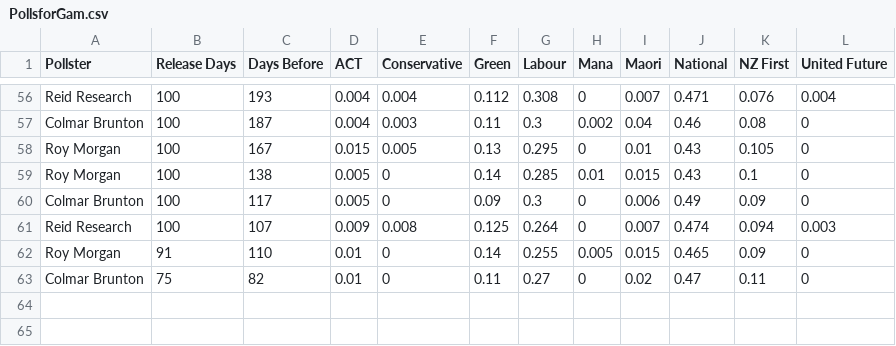
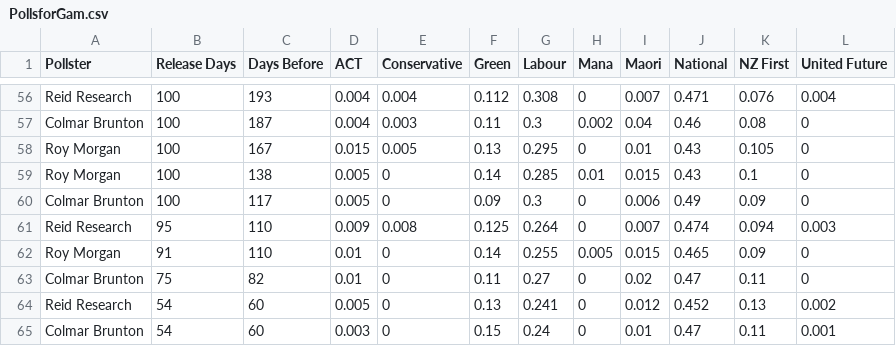
Before and after one commit to nzherald/nz-election-prediction, a CSV file: 2017 Simulation/PollsforGam.csv, drawn as a sheet; only a part is shown, gaps mark what is left out.

Commit message:
Add polls cand fix
Added two new polls (also changed dates of a reid research poll that wasn't being included because it was too many days before election when released but similar polling period to one that was released much later that was being used). Also fixed candidate so works. Currently praying TOP stays about 2% so I don't have to model them XD

```diff
--- a/2017 Simulation/PollsforGam.csv
+++ b/2017 Simulation/PollsforGam.csv
@@ -60,4 +60,6 @@ Roy Morgan,100,138,0.005,0,0.14,0.285,0.01,0.015,0.43,0.1,0
 Colmar Brunton,100,117,0.005,0,0.09,0.3,0,0.006,0.49,0.09,0
-Reid Research,100,107,0.009,0.008,0.125,0.264,0,0.007,0.474,0.094,0.003
+Reid Research,95,110,0.009,0.008,0.125,0.264,0,0.007,0.474,0.094,0.003
 Roy Morgan,91,110,0.01,0,0.14,0.255,0.005,0.015,0.465,0.09,0
 Colmar Brunton,75,82,0.01,0,0.11,0.27,0,0.02,0.47,0.11,0
+Reid Research,54,60,0.005,0,0.13,0.241,0,0.012,0.452,0.13,0.002
+Colmar Brunton,54,60,0.003,0,0.15,0.24,0,0.01,0.47,0.11,0.001
```
